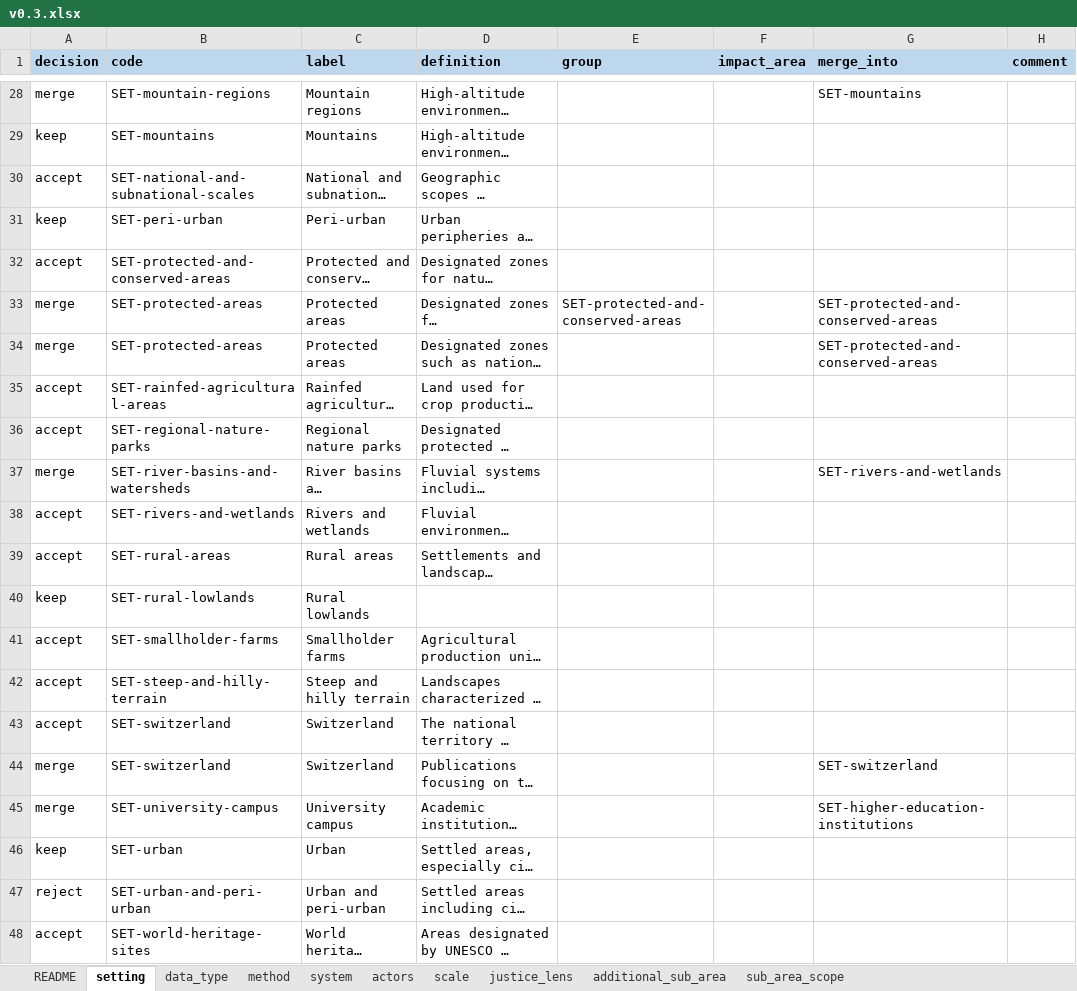
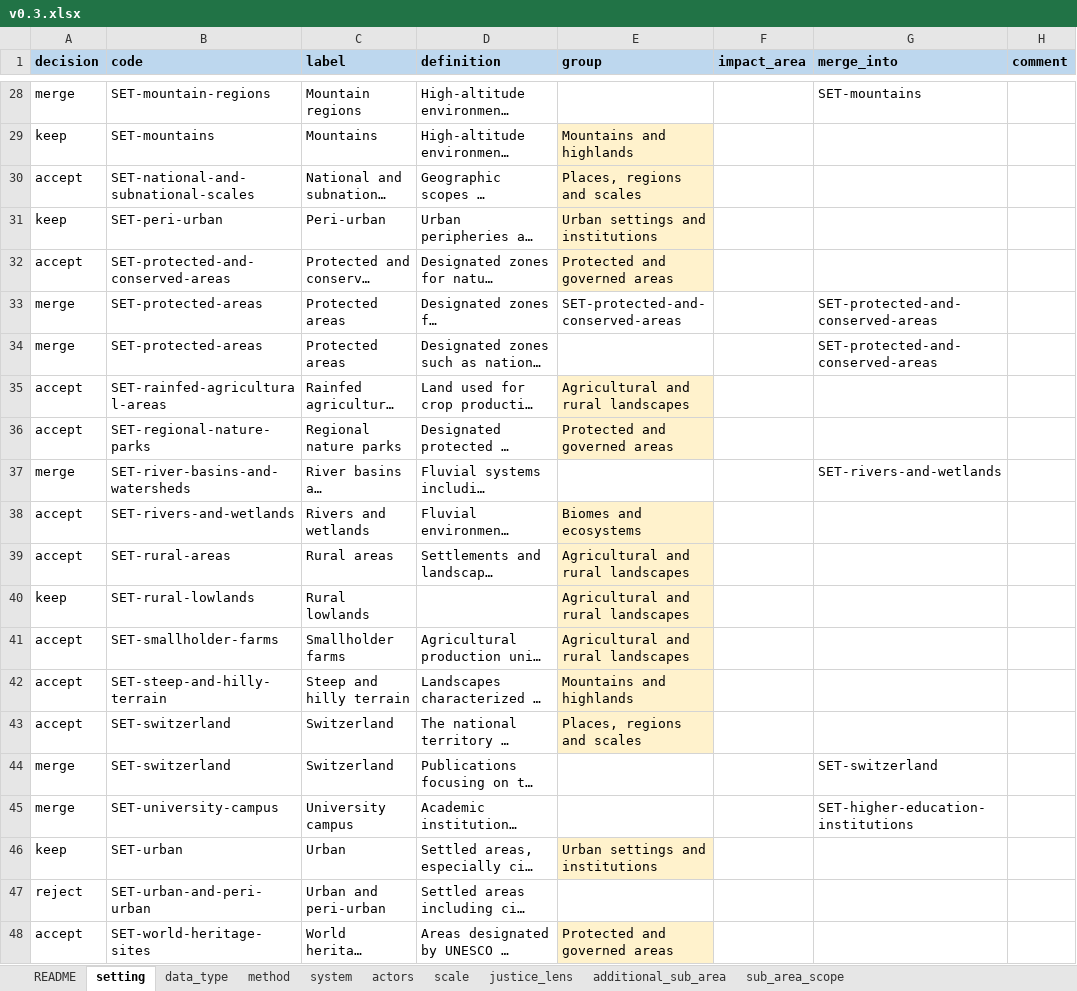
Before and after one commit to nmkearney/CAS-AML-Module3, an Excel workbook: vocab/curation/v0.3.xlsx, sheet setting, drawn as a sheet; only a part is shown, gaps mark what is left out; long unchanged cells end in …; values as stored, in another font and other column widths than the file's, no borders; the diff covers the shown part only; the diff names each change by its address in the sheet, - before the commit and + after, or states it on an @@ line.

```diff
--- a/vocab/curation/v0.3.xlsx (sheet setting)
+++ b/vocab/curation/v0.3.xlsx (sheet setting)
-E29 (group): (empty)
+E29 (group): Mountains and highlands
-E29:E32 fill: none
+E29:E32 fill: #FFF2CC
-E30 (group): (empty)
+E30 (group): Places, regions and scales
-E31 (group): (empty)
+E31 (group): Urban settings and institutions
-E32 (group): (empty)
+E32 (group): Protected and governed areas
-E35 (group): (empty)
+E35 (group): Agricultural and rural landscapes
-E35:E36 fill: none
+E35:E36 fill: #FFF2CC
-E36 (group): (empty)
+E36 (group): Protected and governed areas
-E38 (group): (empty)
+E38 (group): Biomes and ecosystems
-E38:E43 fill: none
+E38:E43 fill: #FFF2CC
-E39:E41 (group): (empty)
+E39:E41 (group): Agricultural and rural landscapes
-E42 (group): (empty)
+E42 (group): Mountains and highlands
-E43 (group): (empty)
+E43 (group): Places, regions and scales
-E46 (group): (empty)
+E46 (group): Urban settings and institutions
-E46 fill: none
+E46 fill: #FFF2CC
-E48 (group): (empty)
+E48 (group): Protected and governed areas
-E48 fill: none
+E48 fill: #FFF2CC
```
Also changed, not shown: 21 edited cells and cell formats elsewhere in this sheet, 4 other files.
